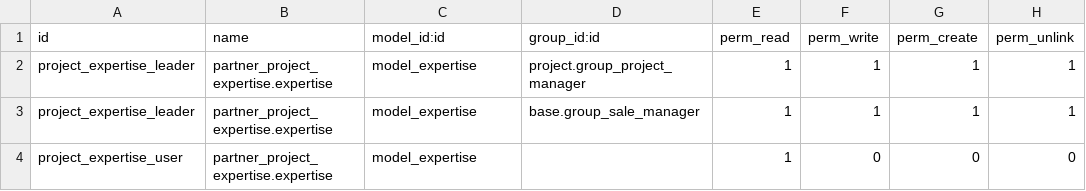
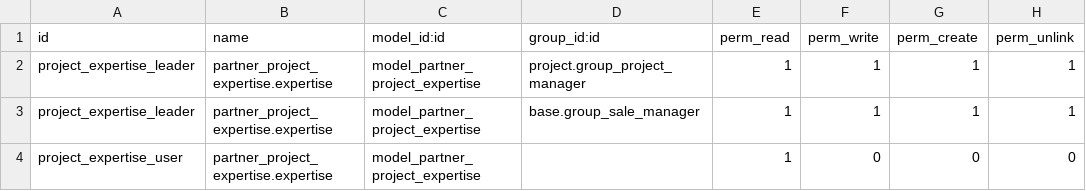
Before and after one commit to camptocamp/connector-interfaces, a CSV file: odoo/local-src/partner_project_expertise/security/ir.model.access.csv, drawn as a sheet.

Commit message:
Renamed expertise to partner.project.expertise.

```diff
--- a/odoo/local-src/partner_project_expertise/security/ir.model.access.csv
+++ b/odoo/local-src/partner_project_expertise/security/ir.model.access.csv
@@ -1,4 +1,4 @@
 id,name,model_id:id,group_id:id,perm_read,perm_write,perm_create,perm_unlink
-project_expertise_leader,partner_project_expertise.expertise,model_expertise,project.group_project_manager,1,1,1,1
-project_expertise_leader,partner_project_expertise.expertise,model_expertise,base.group_sale_manager,1,1,1,1
-project_expertise_user,partner_project_expertise.expertise,model_expertise,,1,0,0,0
+project_expertise_leader,partner_project_expertise.expertise,model_partner_project_expertise,project.group_project_manager,1,1,1,1
+project_expertise_leader,partner_project_expertise.expertise,model_partner_project_expertise,base.group_sale_manager,1,1,1,1
+project_expertise_user,partner_project_expertise.expertise,model_partner_project_expertise,,1,0,0,0
```
Also changed, not shown: 8 other files.
